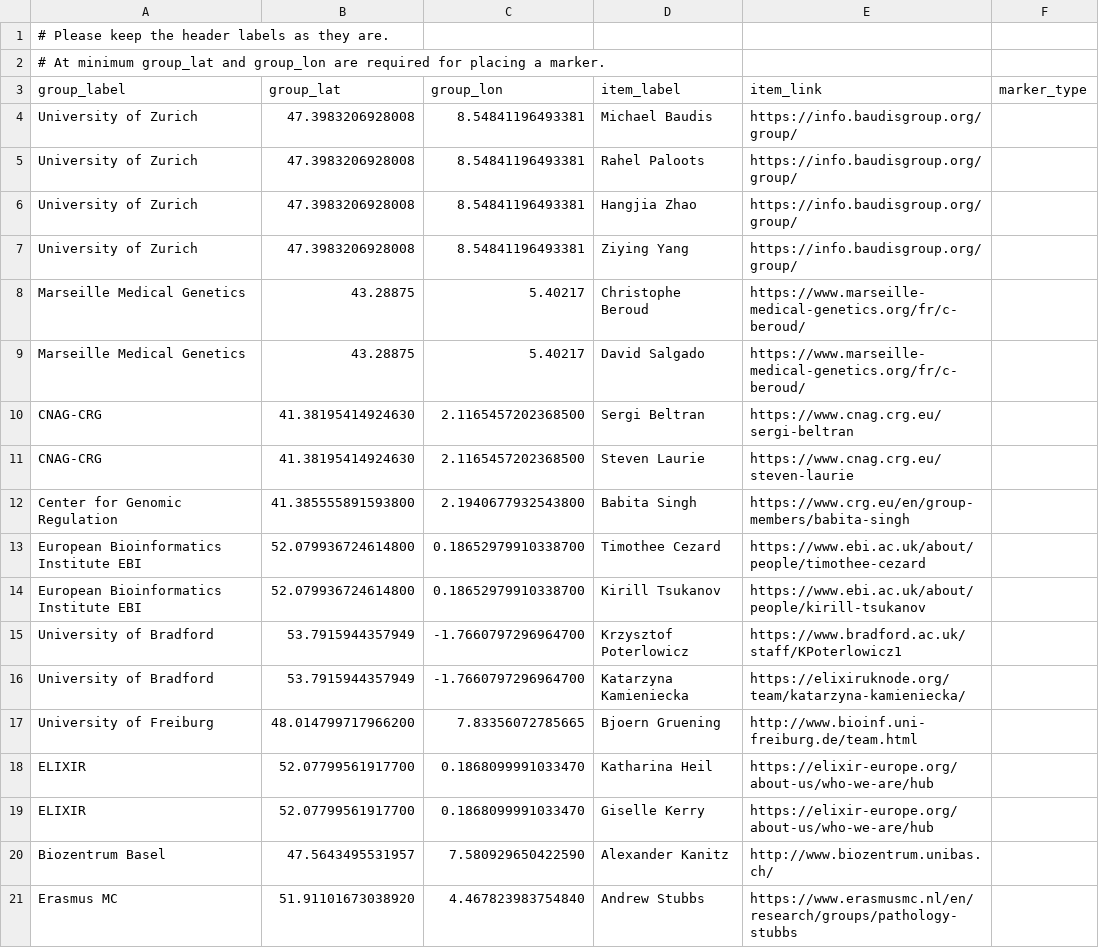
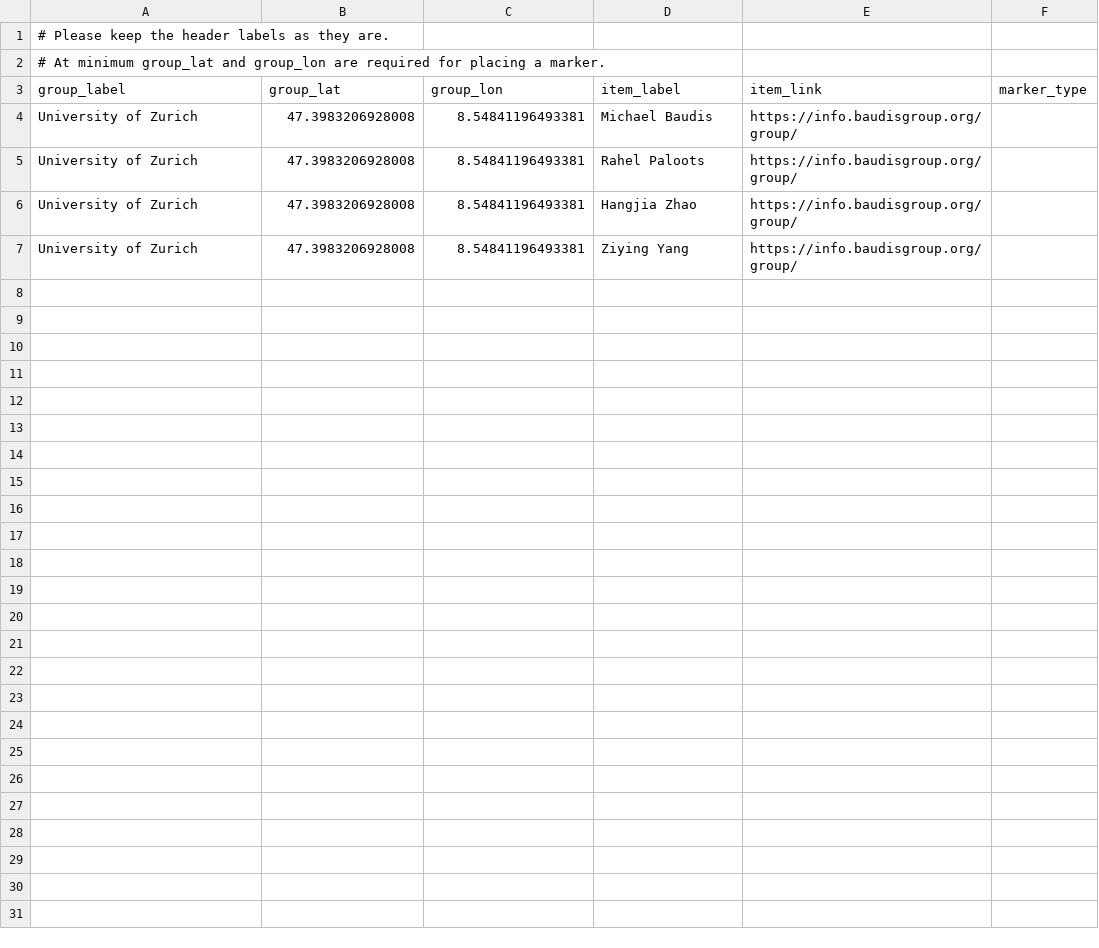
Before and after one commit to baudisgroup/baudisgroup.github.io, a TSV file: docs/group/people.tsv, drawn as a sheet; the diff names each change by its address in the sheet, - before the commit and + after, or states it on an @@ line.

Commit message:
Update people.tsv

```diff
--- a/docs/group/people.tsv
+++ b/docs/group/people.tsv
-row 8: Marseille Medical Genetics | 43.28875 | 5.40217 | Christophe Beroud | https://www.marseille-medical-genetics.org/fr/c-beroud/
-row 9: Marseille Medical Genetics | 43.28875 | 5.40217 | David Salgado | https://www.marseille-medical-genetics.org/fr/c-beroud/
-row 10: CNAG-CRG | 41.38195414924630 | 2.1165457202368500 | Sergi Beltran | https://www.cnag.crg.eu/sergi-beltran
-row 11: CNAG-CRG | 41.38195414924630 | 2.1165457202368500 | Steven Laurie | https://www.cnag.crg.eu/steven-laurie
-row 12: Center for Genomic Regulation | 41.385555891593800 | 2.1940677932543800 | Babita Singh | https://www.crg.eu/en/group-members/babita-singh
-row 13: European Bioinformatics Institute EBI | 52.079936724614800 | 0.18652979910338700 | Timothee Cezard | https://www.ebi.ac.uk/about/people/timothee-cezard
-row 14: European Bioinformatics Institute EBI | 52.079936724614800 | 0.18652979910338700 | Kirill Tsukanov | https://www.ebi.ac.uk/about/people/kirill-tsukanov
-row 15: University of Bradford | 53.7915944357949 | -1.7660797296964700 | Krzysztof Poterlowicz | https://www.bradford.ac.uk/staff/KPoterlowicz1
-row 16: University of Bradford | 53.7915944357949 | -1.7660797296964700 | Katarzyna Kamieniecka | https://elixiruknode.org/team/katarzyna-kamieniecka/
-row 17: University of Freiburg | 48.014799717966200 | 7.83356072785665 | Bjoern Gruening | http://www.bioinf.uni-freiburg.de/team.html
-row 18: ELIXIR | 52.07799561917700 | 0.1868099991033470 | Katharina Heil | https://elixir-europe.org/about-us/who-we-are/hub
-row 19: ELIXIR | 52.07799561917700 | 0.1868099991033470 | Giselle Kerry | https://elixir-europe.org/about-us/who-we-are/hub
-row 20: Biozentrum Basel | 47.5643495531957 | 7.580929650422590 | Alexander Kanitz | http://www.biozentrum.unibas.ch/
-row 21: Erasmus MC | 51.91101673038920 | 4.467823983754840 | Andrew Stubbs | https://www.erasmusmc.nl/en/research/groups/pathology-stubbs
```
